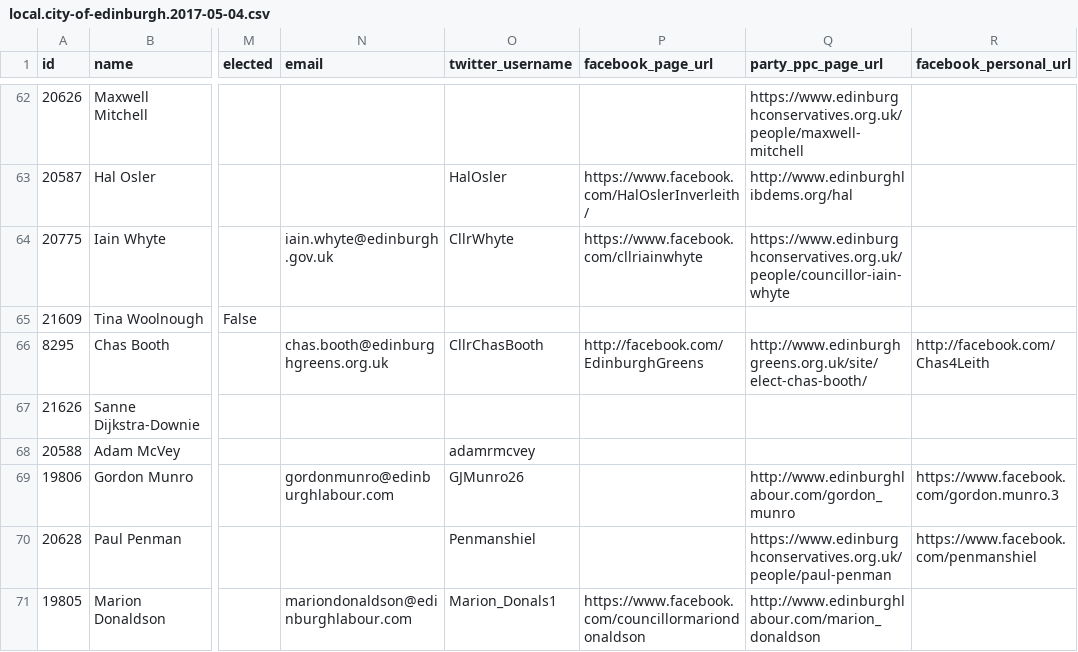
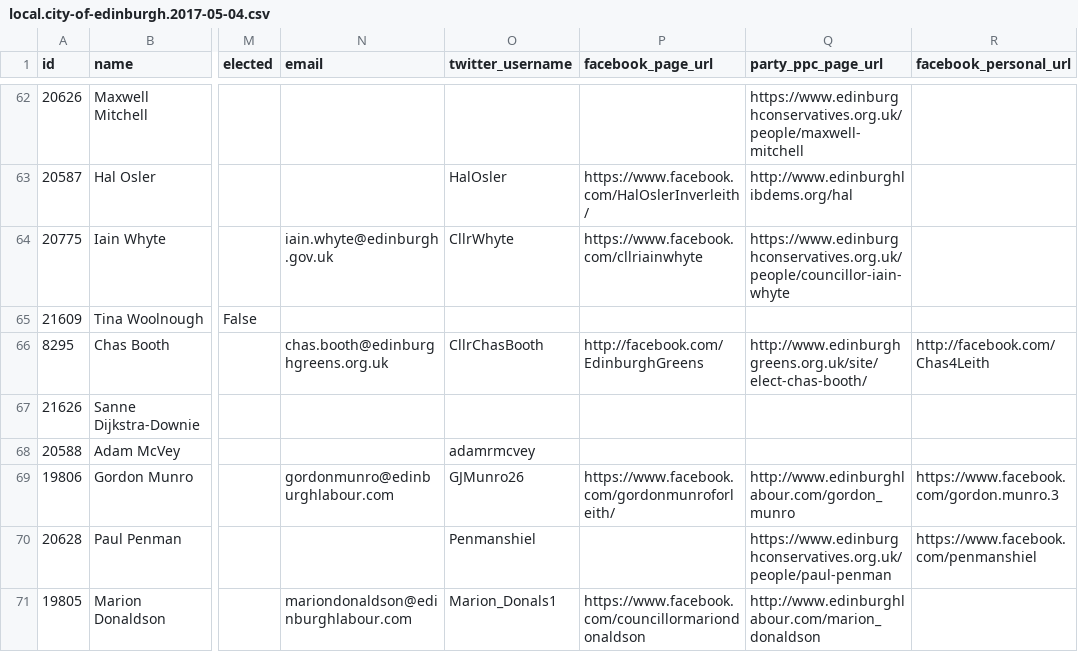
Before and after one commit to gerrymulvenna/council17, a CSV file: scripts/local.city-of-edinburgh.2017-05-04.csv, drawn as a sheet; only a part is shown, gaps mark what is left out; the diff names each change by its address in the sheet, - before the commit and + after, or states it on an @@ line.

```diff
--- a/scripts/local.city-of-edinburgh.2017-05-04.csv
+++ b/scripts/local.city-of-edinburgh.2017-05-04.csv
-P69 (facebook_page_url): (empty)
+P69 (facebook_page_url): https://www.facebook.com/gordonmunroforleith/
```
Also changed, not shown: scripts/local.fife.2017-05-04.csv, scripts/local.glasgow-city.2017-05-04.csv, 26 other files.
